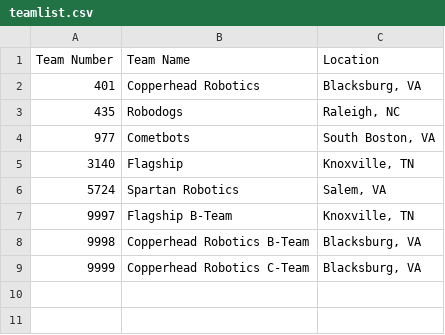
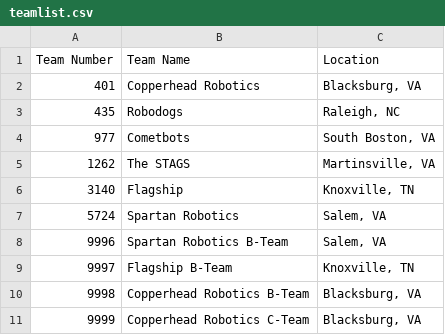
Before and after one commit to 5724-SpartanRobotics/5724-SpartanRobotics.github.io, a CSV file: _data/brb/teamlist.csv, drawn as a sheet.

Commit message:
Update BRB team list

```diff
--- a/_data/brb/teamlist.csv
+++ b/_data/brb/teamlist.csv
@@ -4,4 +4,6 @@ Team Number,Team Name,Location
 977,Cometbots,"South Boston, VA"
+1262,The STAGS,"Martinsville, VA"
 3140,Flagship,"Knoxville, TN"
 5724,Spartan Robotics,"Salem, VA"
+9996,Spartan Robotics B-Team,"Salem, VA"
 9997,Flagship B-Team,"Knoxville, TN"
```
